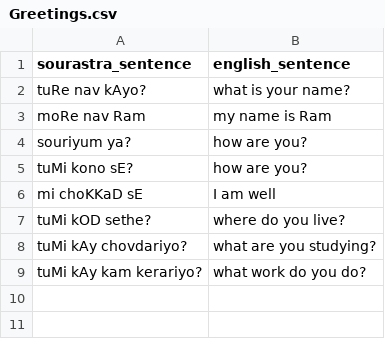
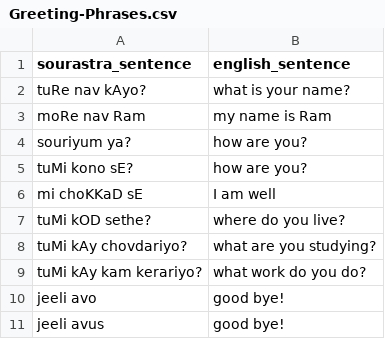
Before and after one commit to pepe454/joman-dictionary, a CSV file: sentences/Greeting-Phrases.csv (was sentences/Greetings.csv), drawn as a sheet.

```diff
--- a/sentences/Greetings.csv
+++ b/sentences/Greeting-Phrases.csv
@@ -9 +9,3 @@ tuMi kAy chovdariyo?,what are you studying?
 tuMi kAy kam kerariyo?,what work do you do?
+jeeli avo,good bye!
+jeeli avus,good bye!
```
Also changed, not shown: words/Pronouns.csv, 1 other file.
